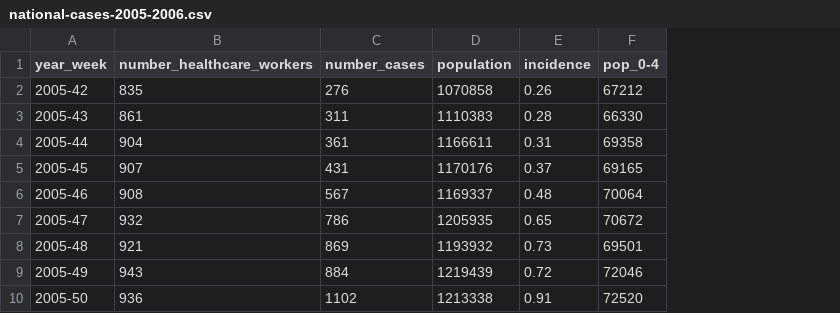
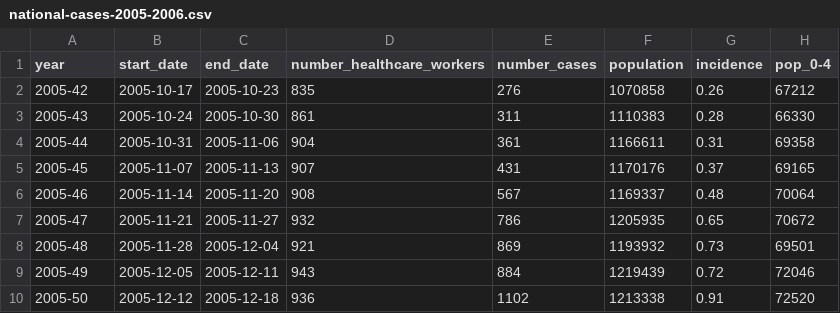
Before and after one commit to fbranda/dati-epidemiologici, a CSV file: influenza-stagionale/flu-season/2005-2006/epidemiological-data/national-cases-2005-2006.csv, drawn as a sheet; only a part is shown; the diff names each change by its address in the sheet, - before the commit and + after, or states it on an @@ line.

Commit message:
Add files via upload

```diff
--- a/influenza-stagionale/flu-season/2005-2006/epidemiological-data/national-cases-2005-2006.csv
+++ b/influenza-stagionale/flu-season/2005-2006/epidemiological-data/national-cases-2005-2006.csv
+column B (start_date), rows 2-10: 2005-10-17 | 2005-10-24 | 2005-10-31 | 2005-11-07 | 2005-11-14 | 2005-11-21 | 2005-11-28 | 2005-12-05 | 2005-12-12
+column C (end_date), rows 2-10: 2005-10-23 | 2005-10-30 | 2005-11-06 | 2005-11-13 | 2005-11-20 | 2005-11-27 | 2005-12-04 | 2005-12-11 | 2005-12-18
-A1: year_week
+A1: year
```
